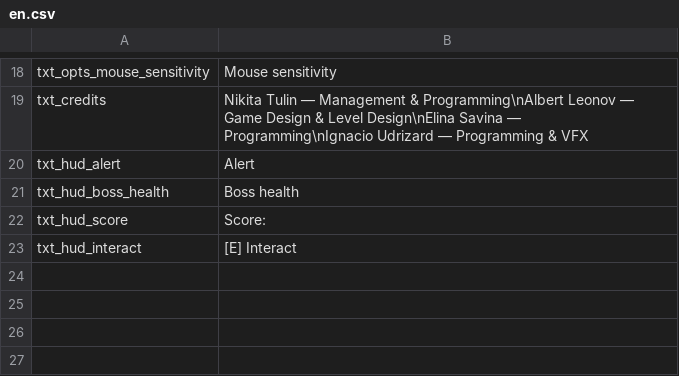
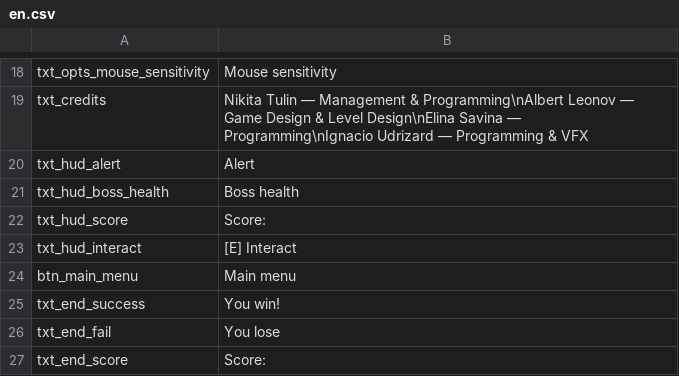
Before and after one commit to SlayerDF/NeonBlack, a CSV file: Assets/Resources/Localization/en.csv, drawn as a sheet; only a part is shown, gaps mark what is left out; the diff names each change by its address in the sheet, - before the commit and + after, or states it on an @@ line.

```diff
--- a/Assets/Resources/Localization/en.csv
+++ b/Assets/Resources/Localization/en.csv
+row 24: btn_main_menu | Main menu
+row 25: txt_end_success | You win!
+row 26: txt_end_fail | You lose
+row 27: txt_end_score | Score:
```
Also changed, not shown: Assets/Resources/Localization/es.csv, Assets/Resources/Localization/ru.csv, 10 other files.
